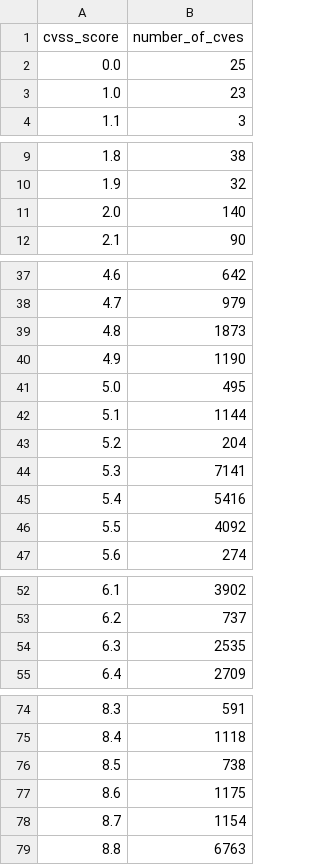
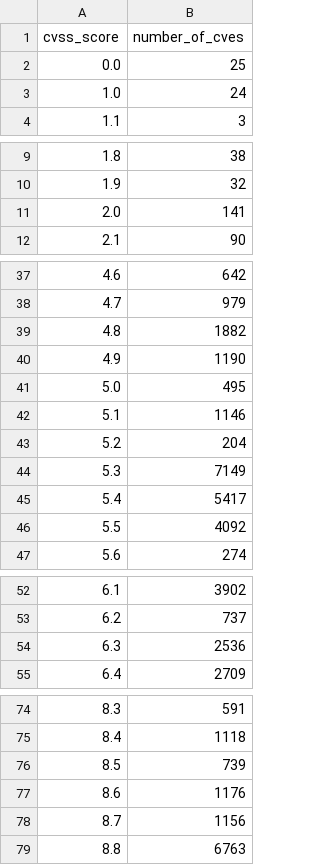
Before and after one commit to rsnakeactual/cvedata, a CSV file: preso/cvss_score_frequency.csv, drawn as a sheet; only a part is shown, gaps mark what is left out; the diff covers the shown part only.

```diff
--- a/preso/cvss_score_frequency.csv
+++ b/preso/cvss_score_frequency.csv
@@ -2,3 +2,3 @@ cvss_score,number_of_cves
 0.0,25
-1.0,23
+1.0,24
 1.1,3
@@ -10,3 +10,3 @@ cvss_score,number_of_cves
 1.9,32
-2.0,140
+2.0,141
 2.1,90
@@ -38,9 +38,9 @@ cvss_score,number_of_cves
 4.7,979
-4.8,1873
+4.8,1882
 4.9,1190
 5.0,495
-5.1,1144
+5.1,1146
 5.2,204
-5.3,7141
-5.4,5416
+5.3,7149
+5.4,5417
 5.5,4092
@@ -53,3 +53,3 @@ cvss_score,number_of_cves
 6.2,737
-6.3,2535
+6.3,2536
 6.4,2709
@@ -75,5 +75,5 @@ cvss_score,number_of_cves
 8.4,1118
-8.5,738
-8.6,1175
-8.7,1154
+8.5,739
+8.6,1176
+8.7,1156
 8.8,6763
```
Also changed, not shown: 1 edited cell elsewhere in this file, 45 other files.
